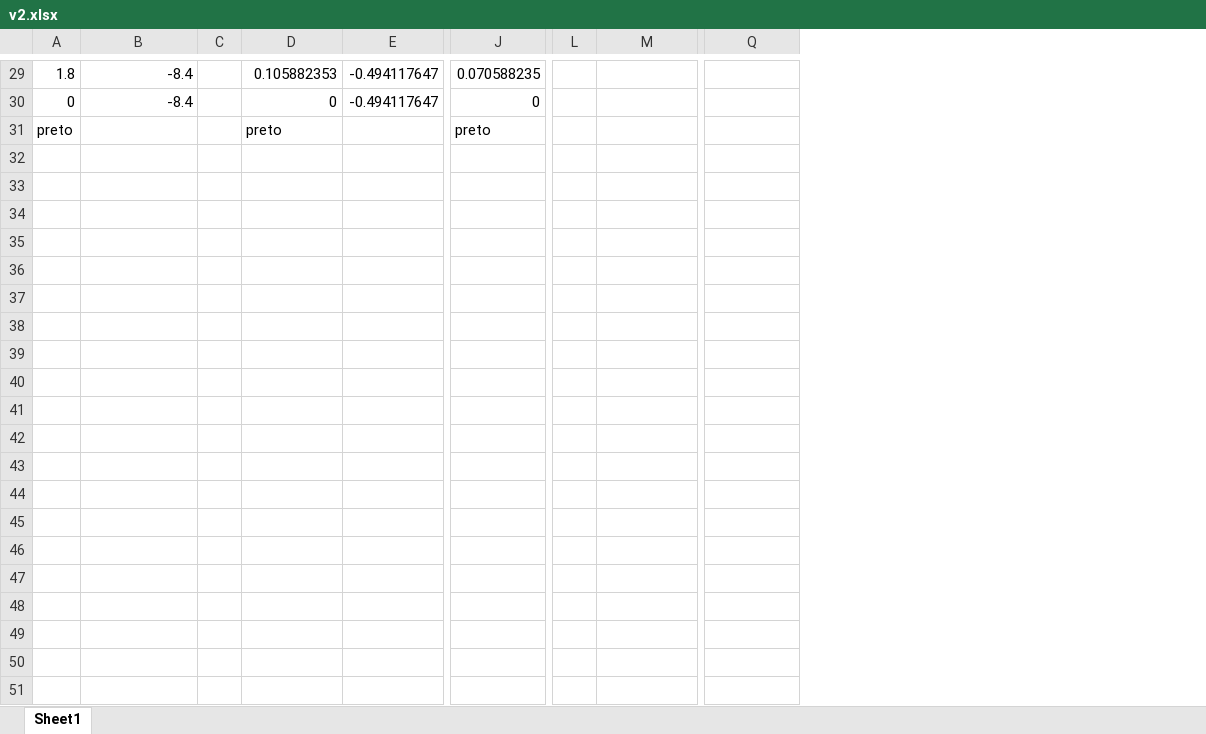
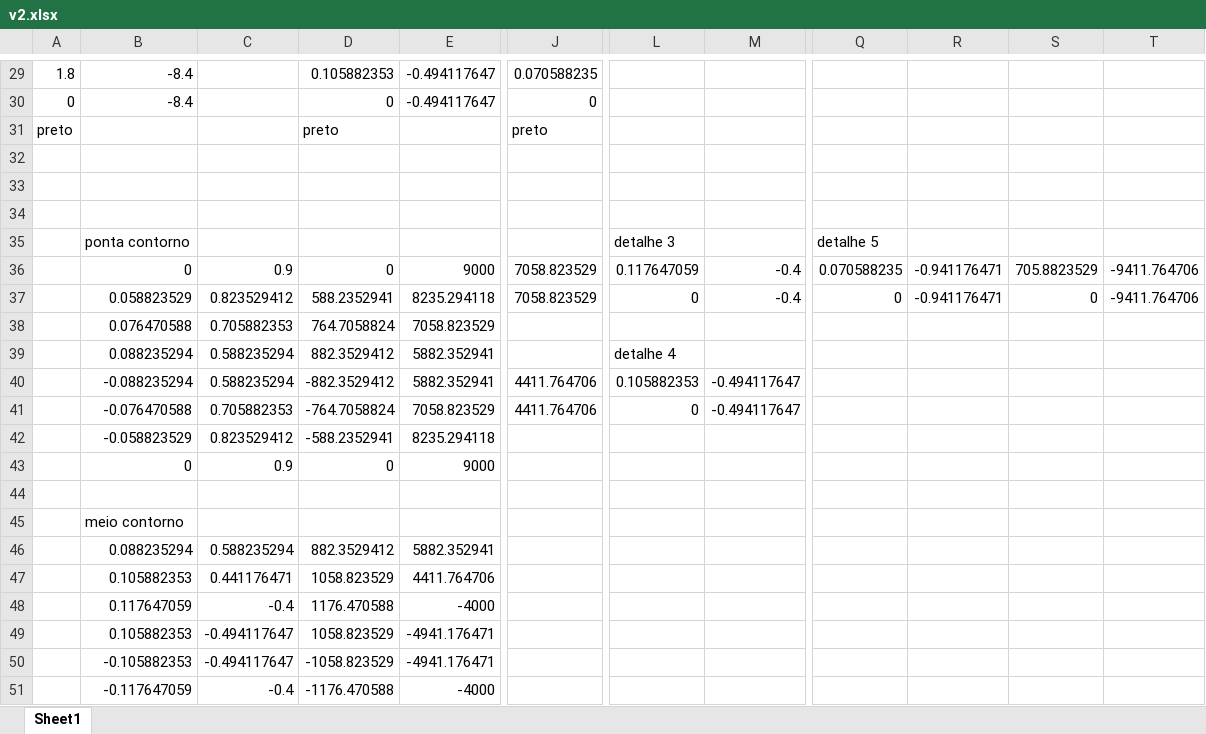
Before and after one commit to jmmccota/CG-Tp1, an Excel workbook: v2.xlsx, sheet Sheet1, drawn as a sheet; only a part is shown, gaps mark what is left out; values as stored, in another font and other column widths than the file's, no borders; removed rows and columns are numbered as before the commit, all else as after; rows hold the shown columns only; the diff covers the shown part only; the diff names each change by its address in the sheet, - before the commit and + after, or states it on an @@ line.

```diff
--- a/v2.xlsx (sheet Sheet1)
+++ b/v2.xlsx (sheet Sheet1)
-column C, empty
+column C, empty
-column L, empty
+column L, empty
+column R, empty
+column S, empty
+column T, empty
+row 32: (empty)
+row 33: (empty)
+row 34: (empty)
+row 35:  | ponta contorno |  |  |  |  | detalhe 3 |  | detalhe 5
+row 36:  | 0 | 0.9 | 0 | 9000 | 7058.823529 | 0.117647059 | -0.4 | 0.070588235 | -0.941176471 | 705.8823529 | -9411.764706
+row 37:  | 0.058823529 | 0.823529412 | 588.2352941 | 8235.294118 | 7058.823529 | 0 | -0.4 | 0 | -0.941176471 | 0 | -9411.764706
+row 38:  | 0.076470588 | 0.705882353 | 764.7058824 | 7058.823529
+row 39:  | 0.088235294 | 0.588235294 | 882.3529412 | 5882.352941 |  | detalhe 4
+row 40:  | -0.088235294 | 0.588235294 | -882.3529412 | 5882.352941 | 4411.764706 | 0.105882353 | -0.494117647
+row 41:  | -0.076470588 | 0.705882353 | -764.7058824 | 7058.823529 | 4411.764706 | 0 | -0.494117647
+row 42:  | -0.058823529 | 0.823529412 | -588.2352941 | 8235.294118
+row 43:  | 0 | 0.9 | 0 | 9000
+row 44: (empty)
+row 45:  | meio contorno
+row 46:  | 0.088235294 | 0.588235294 | 882.3529412 | 5882.352941
+row 47:  | 0.105882353 | 0.441176471 | 1058.823529 | 4411.764706
+row 48:  | 0.117647059 | -0.4 | 1176.470588 | -4000
+row 49:  | 0.105882353 | -0.494117647 | 1058.823529 | -4941.176471
+row 50:  | -0.105882353 | -0.494117647 | -1058.823529 | -4941.176471
+row 51:  | -0.117647059 | -0.4 | -1176.470588 | -4000
```
Also changed, not shown: 17 added rows and 14 edited cells elsewhere in this sheet, me262.xlsx, 20 other files.
